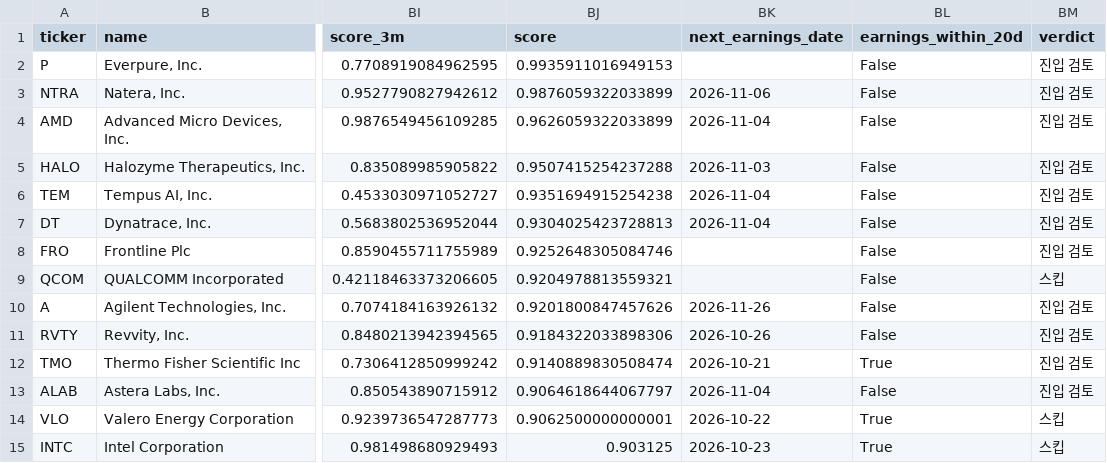
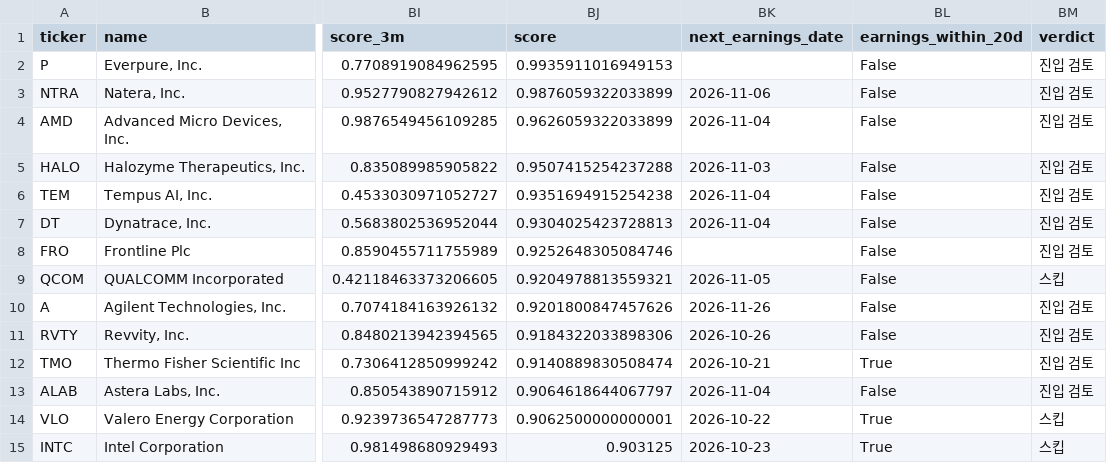
Before and after one commit to jhpark227/US-stock-screener, a CSV file: site/outputs/screener_candidates_2026-09-25.csv, drawn as a sheet; only a part is shown, gaps mark what is left out; the diff names each change by its address in the sheet, - before the commit and + after, or states it on an @@ line.

Commit message:
site: daily build 2026-09-28

```diff
--- a/site/outputs/screener_candidates_2026-09-25.csv
+++ b/site/outputs/screener_candidates_2026-09-25.csv
-BK9 (next_earnings_date): (empty)
+BK9 (next_earnings_date): 2026-11-05
```
Also changed, not shown: site/outputs/screener_universe_2026-09-25.csv, 1 other file.
